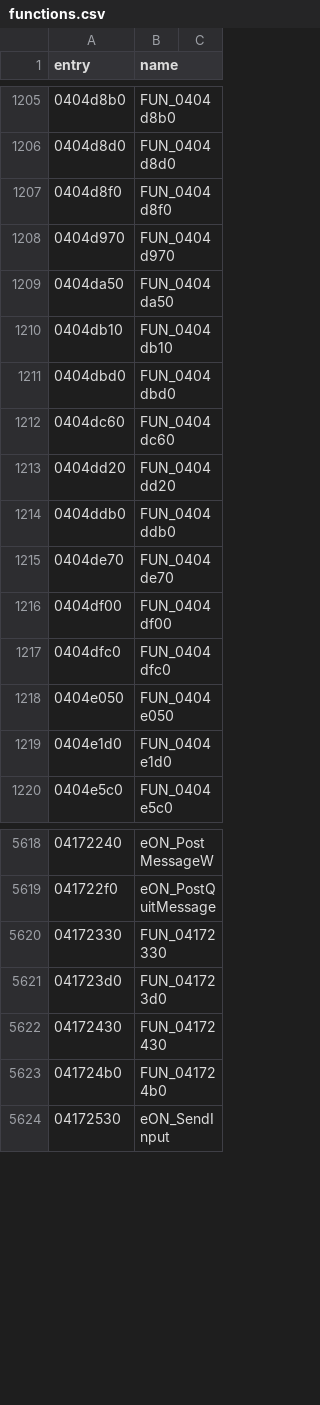
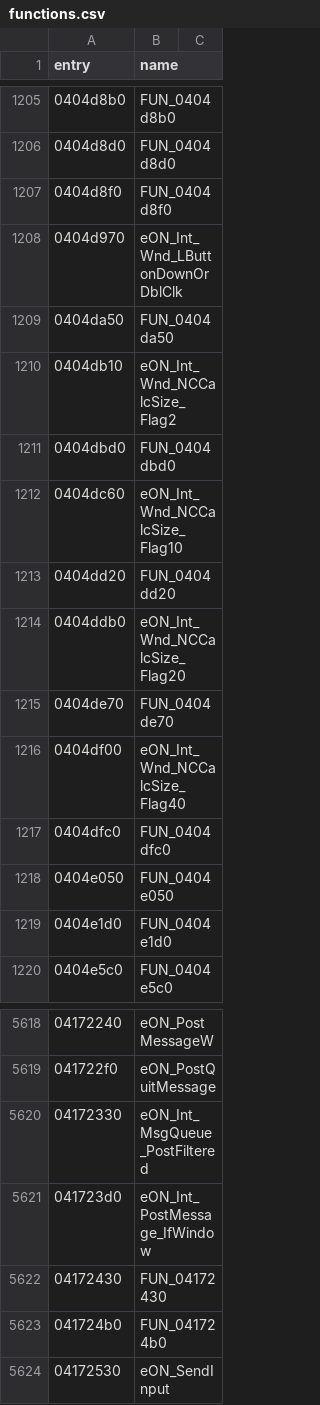
Before and after one commit to thegliffy/OpenRow2, a CSV file: seeds/functions.csv, drawn as a sheet; only a part is shown, gaps mark what is left out.

Commit message:
Wave 176: MsgQueue post filter + NCCalcSize/LButton helpers.

```diff
--- a/seeds/functions.csv
+++ b/seeds/functions.csv
@@ -1207,11 +1207,11 @@ entry,name
 0404d8f0,FUN_0404d8f0
-0404d970,FUN_0404d970
+0404d970,eON_Int_Wnd_LButtonDownOrDblClk
 0404da50,FUN_0404da50
-0404db10,FUN_0404db10
+0404db10,eON_Int_Wnd_NCCalcSize_Flag2
 0404dbd0,FUN_0404dbd0
-0404dc60,FUN_0404dc60
+0404dc60,eON_Int_Wnd_NCCalcSize_Flag10
 0404dd20,FUN_0404dd20
-0404ddb0,FUN_0404ddb0
+0404ddb0,eON_Int_Wnd_NCCalcSize_Flag20
 0404de70,FUN_0404de70
-0404df00,FUN_0404df00
+0404df00,eON_Int_Wnd_NCCalcSize_Flag40
 0404dfc0,FUN_0404dfc0
@@ -5619,4 +5619,4 @@ entry,name
 041722f0,eON_PostQuitMessage
-04172330,FUN_04172330
-041723d0,FUN_041723d0
+04172330,eON_Int_MsgQueue_PostFiltered
+041723d0,eON_Int_PostMessage_IfWindow
 04172430,FUN_04172430
```
Also changed, not shown: 3 other files.
